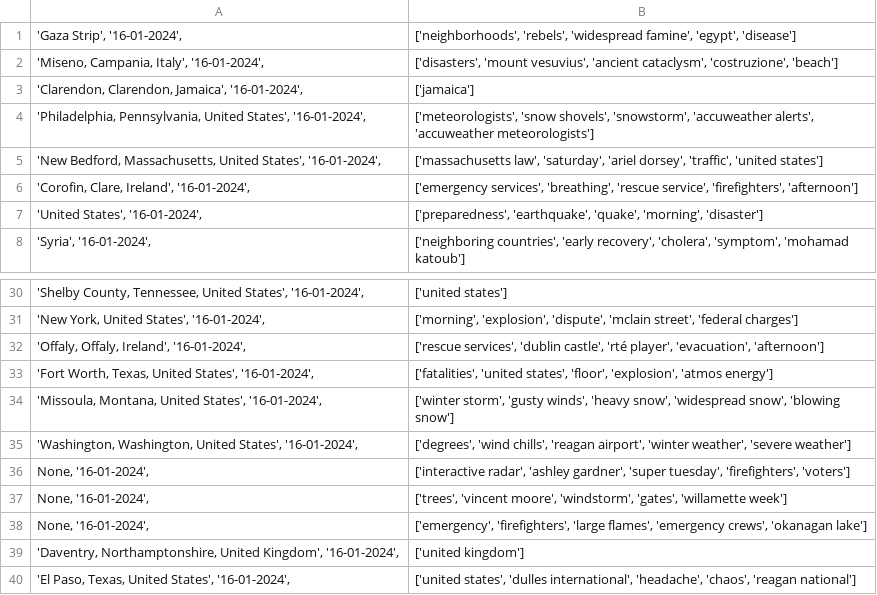
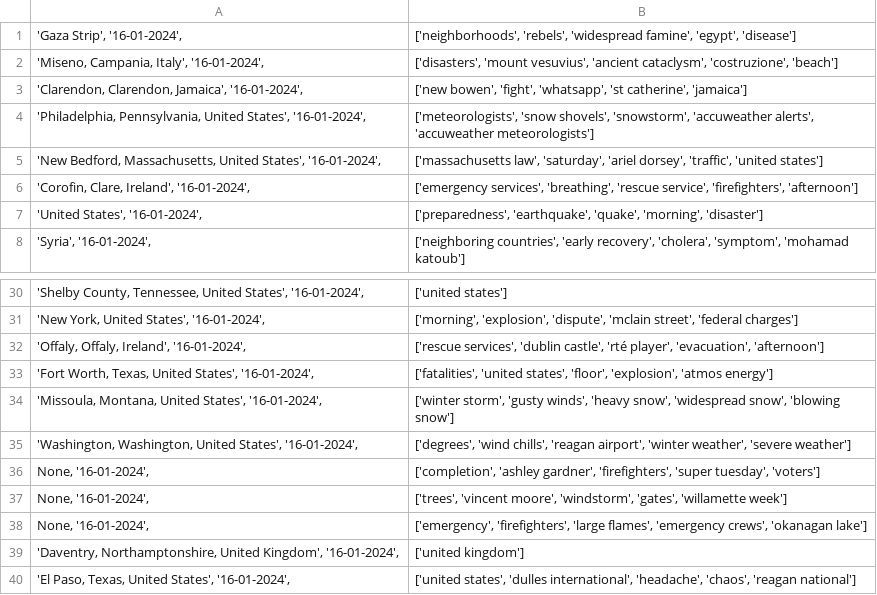
Before and after one commit to dcolinmorgan/DOTS, a CSV file: OS_feats.csv, drawn as a sheet; only a part is shown, gaps mark what is left out.

```diff
--- a/OS_feats.csv
+++ b/OS_feats.csv
@@ -2,3 +2,3 @@
 "'Miseno, Campania, Italy', '16-01-2024', ","['disasters', 'mount vesuvius', 'ancient cataclysm', 'costruzione', 'beach']"
-"'Clarendon, Clarendon, Jamaica', '16-01-2024', ",['jamaica']
+"'Clarendon, Clarendon, Jamaica', '16-01-2024', ","['new bowen', 'fight', 'whatsapp', 'st catherine', 'jamaica']"
 "'Philadelphia, Pennsylvania, United States', '16-01-2024', ","['meteorologists', 'snow shovels', 'snowstorm', 'accuweather alerts', 'accuweather meteorologists']"
@@ -35,3 +35,3 @@
 "'Washington, Washington, United States', '16-01-2024', ","['degrees', 'wind chills', 'reagan airport', 'winter weather', 'severe weather']"
-"None, '16-01-2024', ","['interactive radar', 'ashley gardner', 'super tuesday', 'firefighters', 'voters']"
+"None, '16-01-2024', ","['completion', 'ashley gardner', 'firefighters', 'super tuesday', 'voters']"
 "None, '16-01-2024', ","['trees', 'vincent moore', 'windstorm', 'gates', 'willamette week']"
```
Also changed, not shown: 5 other files.
